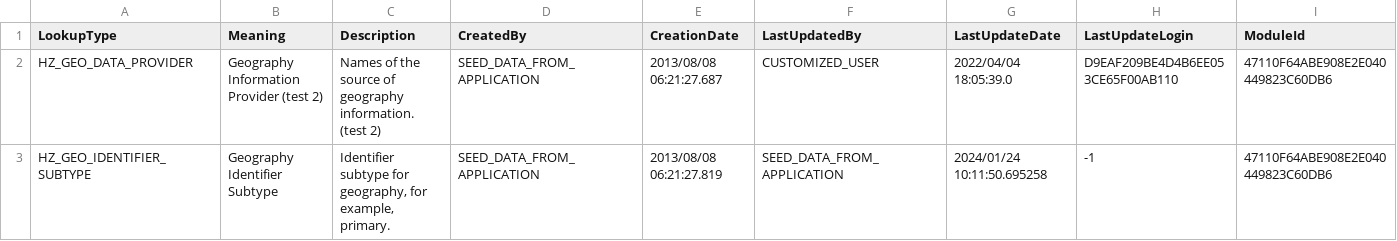
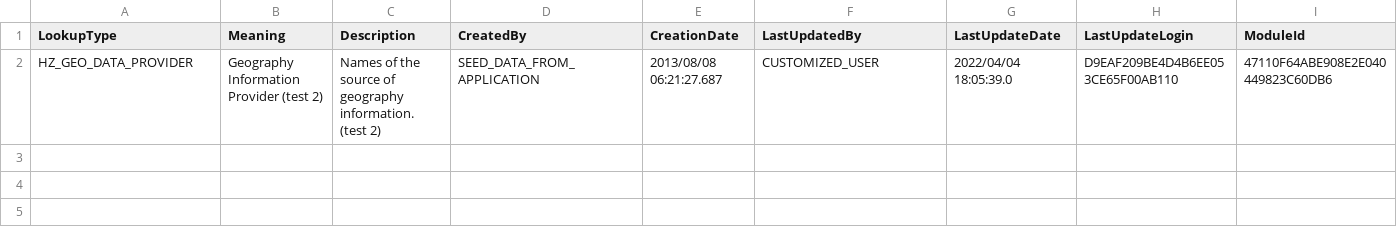
Before and after one commit to Jay-ArBrouillard/flexdeploy-fsm, a CSV file: SetupTasks/Lookups/HZ_MANAGE_GEOGRAPHY_LOOKUPS/HZ_GEO_DATA_PROVIDER.zip/FND_APP_STANDARD_LOOKUP.csv, drawn as a sheet; only a part is shown; rows hold the shown columns only; the diff names each change by its address in the sheet, - before the commit and + after, or states it on an @@ line.

```diff
--- a/SetupTasks/Lookups/HZ_MANAGE_GEOGRAPHY_LOOKUPS/HZ_GEO_DATA_PROVIDER.zip/FND_APP_STANDARD_LOOKUP.csv
+++ b/SetupTasks/Lookups/HZ_MANAGE_GEOGRAPHY_LOOKUPS/HZ_GEO_DATA_PROVIDER.zip/FND_APP_STANDARD_LOOKUP.csv
-row 3: HZ_GEO_IDENTIFIER_SUBTYPE | Geography Identifier Subtype | Identifier subtype for geography, for example, primary. | SEED_DATA_FROM_APPLICATION | 2013/08/08 06:21:27.819 | SEED_DATA_FROM_APPLICATION | 2024/01/24 10:11:50.695258 | -1 | 47110F64ABE908E2E040449823C60DB6
```
Also changed, not shown: SetupTasks/Lookups/HZ_MANAGE_GEOGRAPHY_LOOKUPS/HZ_GEO_DATA_PROVIDER.zip/ORA_FND_APP_STANDARD_LOOKUP_CODE.csv, 17 other files.
